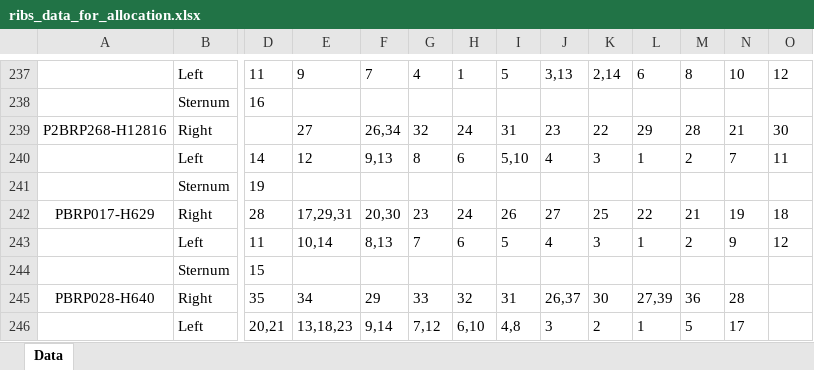
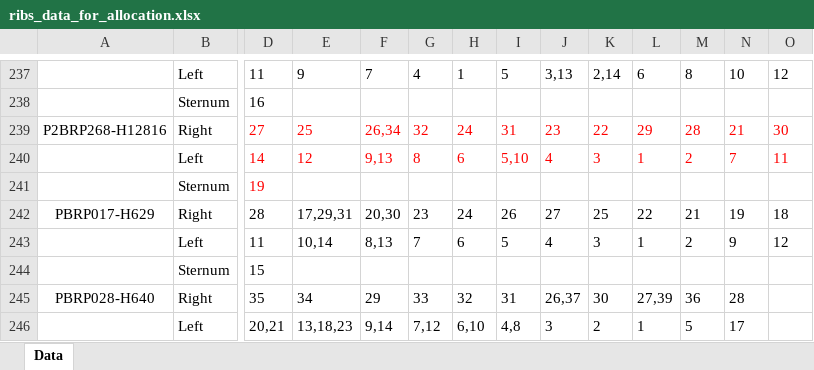
Before and after one commit to mpag253/Ribs, an Excel workbook: segmentation/ribs_data_for_allocation.xlsx, sheet Data, drawn as a sheet; only a part is shown, gaps mark what is left out; values as stored, in another font and other column widths than the file's, no borders; the diff names each change by its address in the sheet, - before the commit and + after, or states it on an @@ line.

```diff
--- a/segmentation/ribs_data_for_allocation.xlsx (sheet Data)
+++ b/segmentation/ribs_data_for_allocation.xlsx (sheet Data)
-D239: (empty)
+D239: 27
-E239: 27
+E239: 25
-E239:O239 text colour: black
+E239:O239 text colour: #FF0000
-D240:O240 text colour: black
+D240:O240 text colour: #FF0000
-D241 text colour: black
+D241 text colour: #FF0000
```
Also changed, not shown: median_plane/points_for_median_plane.xlsx, ribs_checklist.xlsx, 3 other files.
